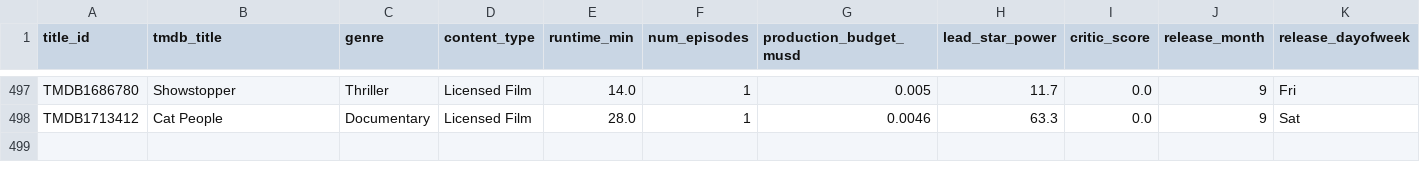
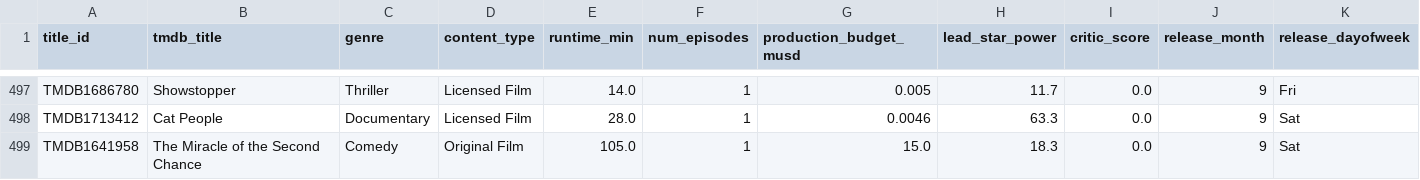
Before and after one commit to abhishekghaisas/Content-Portfolio-Strategy, a CSV file: data/catalog_history.csv, drawn as a sheet; only a part is shown, gaps mark what is left out; rows hold the shown columns only; the diff names each change by its address in the sheet, - before the commit and + after, or states it on an @@ line.

```diff
--- a/data/catalog_history.csv
+++ b/data/catalog_history.csv
+row 499: TMDB1641958 | The Miracle of the Second Chance | Comedy | Original Film | 105.0 | 1 | 15.0 | 18.3 | 0.0 | 9 | Sat
```
Also changed, not shown: 1 other file.
